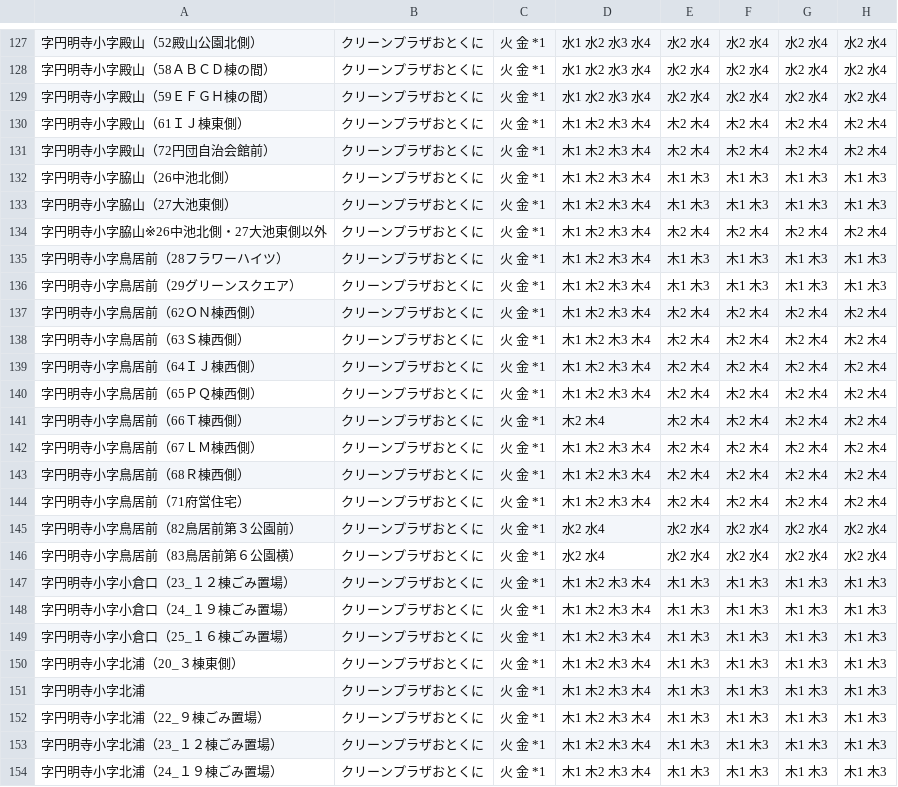
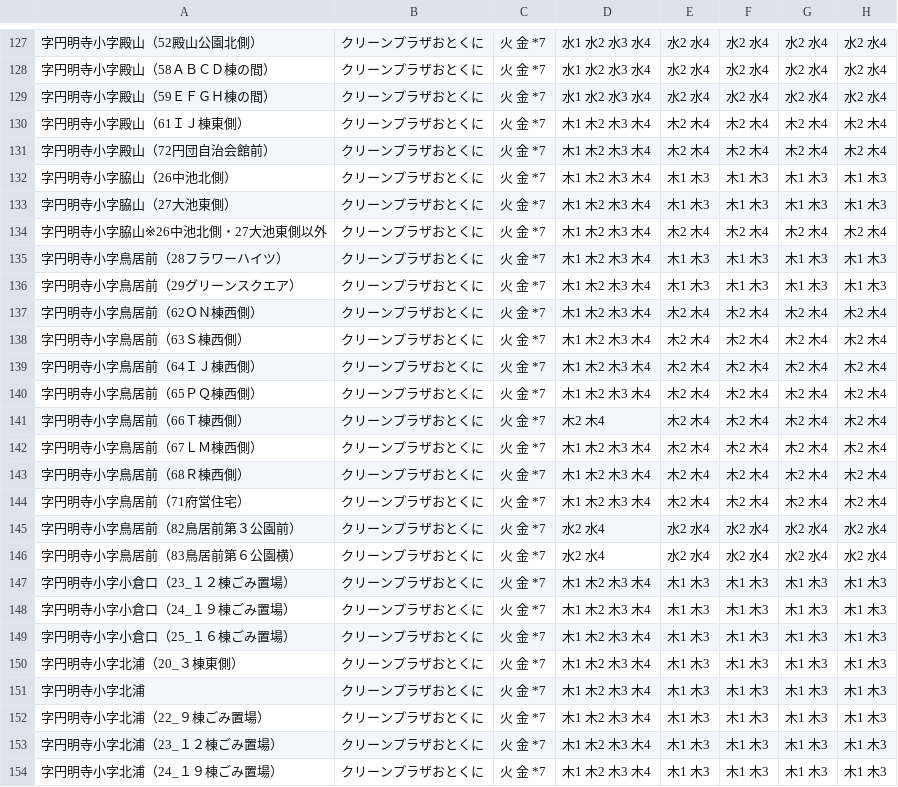
Before and after one commit to kazoki-self/5374, a CSV file: data/area_days.csv, drawn as a sheet; only a part is shown, gaps mark what is left out; the diff covers the shown part only; the diff names each change by its address in the sheet, - before the commit and + after, or states it on an @@ line.

```diff
--- a/data/area_days.csv
+++ b/data/area_days.csv
-C127:C154: 火 金 *1
+C127:C154: 火 金 *7
```
Also changed, not shown: 154 edited cells elsewhere in this file, data/remarks.csv.
